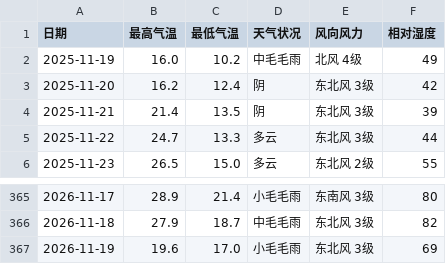
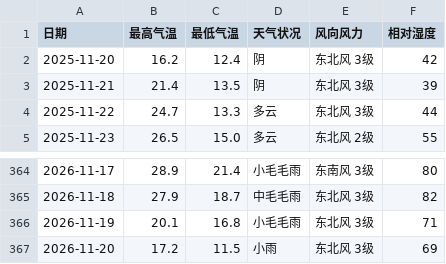
Before and after one commit to simida681/shenzhen-weather, a CSV file: data/shenzhen_weather.csv, drawn as a sheet; only a part is shown, gaps mark what is left out.

```diff
--- a/data/shenzhen_weather.csv
+++ b/data/shenzhen_weather.csv
@@ -1,3 +1,2 @@
 日期,最高气温,最低气温,天气状况,风向风力,相对湿度
-2025-11-19,16.0,10.2,中毛毛雨,北风 4级,49
 2025-11-20,16.2,12.4,阴,东北风 3级,42
@@ -366,2 +365,3 @@
 2026-11-18,27.9,18.7,中毛毛雨,东北风 3级,82
-2026-11-19,19.6,17.0,小毛毛雨,东北风 3级,69
+2026-11-19,20.1,16.8,小毛毛雨,东北风 3级,71
+2026-11-20,17.2,11.5,小雨,东北风 3级,69
```
Also changed, not shown: 5 other files.
